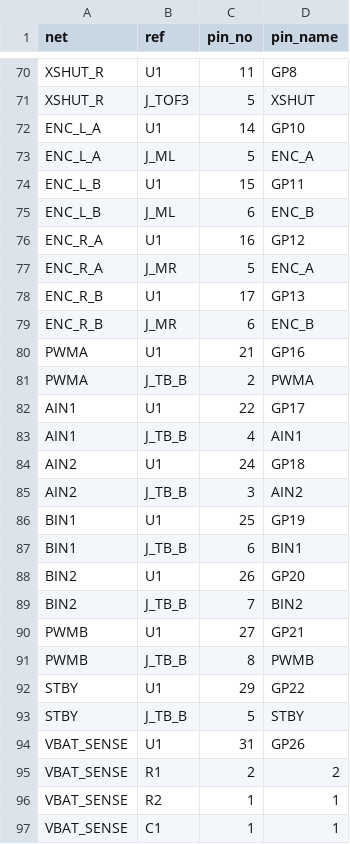
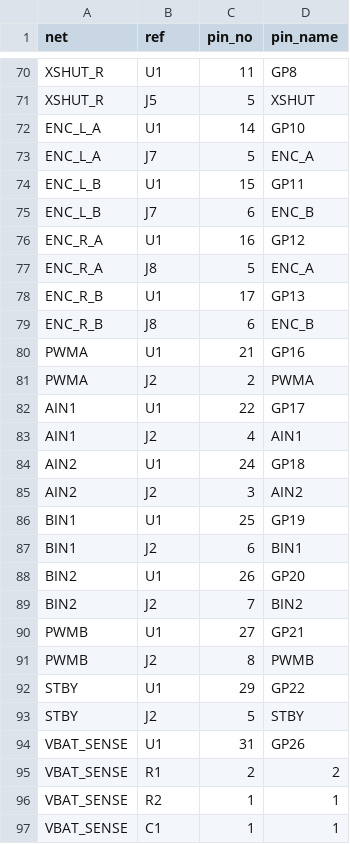
Before and after one commit to yalcins/physical-ai, a CSV file: design/pcb/netlist.csv, drawn as a sheet; only a part is shown, gaps mark what is left out; the diff covers the shown part only; the diff names each change by its address in the sheet, - before the commit and + after, or states it on an @@ line.

```diff
--- a/design/pcb/netlist.csv
+++ b/design/pcb/netlist.csv
-B71 (ref): J_TOF3
+B71 (ref): J5
-B73 (ref): J_ML
+B73 (ref): J7
-B75 (ref): J_ML
+B75 (ref): J7
-B77 (ref): J_MR
+B77 (ref): J8
-B79 (ref): J_MR
+B79 (ref): J8
-B81 (ref): J_TB_B
+B81 (ref): J2
-B83 (ref): J_TB_B
+B83 (ref): J2
-B85 (ref): J_TB_B
+B85 (ref): J2
-B87 (ref): J_TB_B
+B87 (ref): J2
-B89 (ref): J_TB_B
+B89 (ref): J2
-B91 (ref): J_TB_B
+B91 (ref): J2
-B93 (ref): J_TB_B
+B93 (ref): J2
```
Also changed, not shown: 40 edited cells elsewhere in this file, design/pcb/bom.csv, 23 other files.
